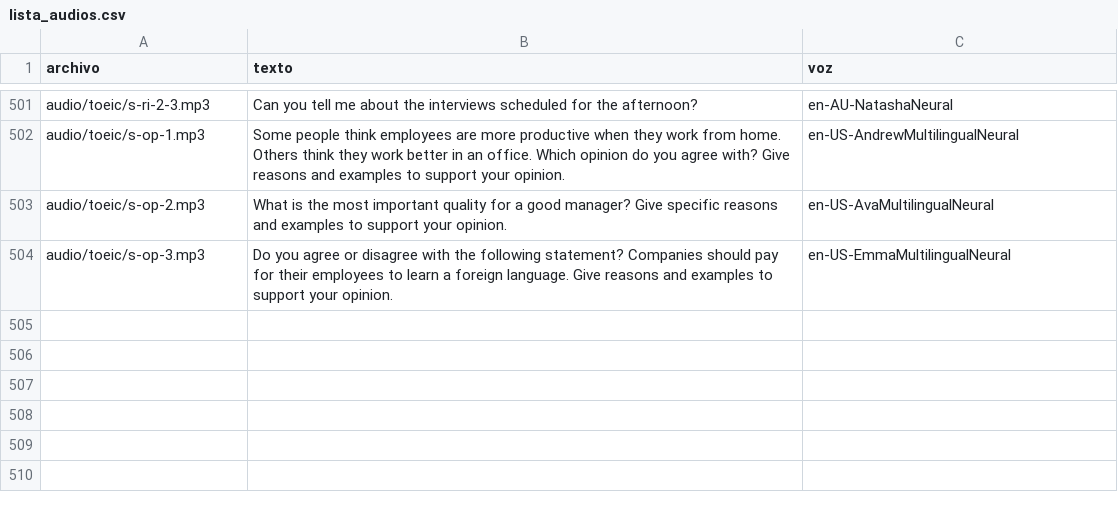
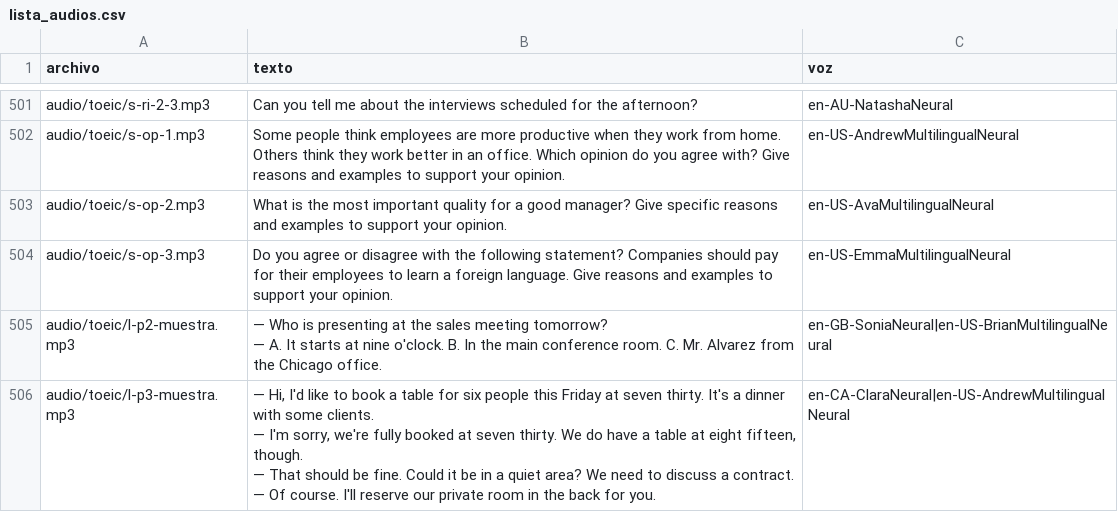
Before and after one commit to Fio42/Ingles_Con_Leo, a CSV file: tools/lista_audios.csv, drawn as a sheet; only a part is shown, gaps mark what is left out; ↵ is a line break in a cell; the diff names each change by its address in the sheet, - before the commit and + after, or states it on an @@ line.

Commit message:
Agregar mini simulacro TOEIC con audio al articulo del examen TOEIC

```diff
--- a/tools/lista_audios.csv
+++ b/tools/lista_audios.csv
+row 505: audio/toeic/l-p2-muestra.mp3 | — Who is presenting at the sales meeting tomorrow? ↵ — A. It starts at nine o'clock. B. In the main conference room. C. Mr. Alvarez from the Chicago office. | en-GB-SoniaNeural|en-US-BrianMultilingualNeural
+row 506: audio/toeic/l-p3-muestra.mp3 | — Hi, I'd like to book a table for six people this Friday at seven thirty. It's a dinner with some clients. ↵ — I'm sorry, we're fully booked at seven thirty. We do have a table at eight fifteen, though. ↵ — That should be fine. Could it be in a quiet area? We need to discuss a contract. ↵ — Of course. I'll reserve our private room in the back for you. | en-CA-ClaraNeural|en-US-AndrewMultilingualNeural
```
Also changed, not shown: 49 other files.
